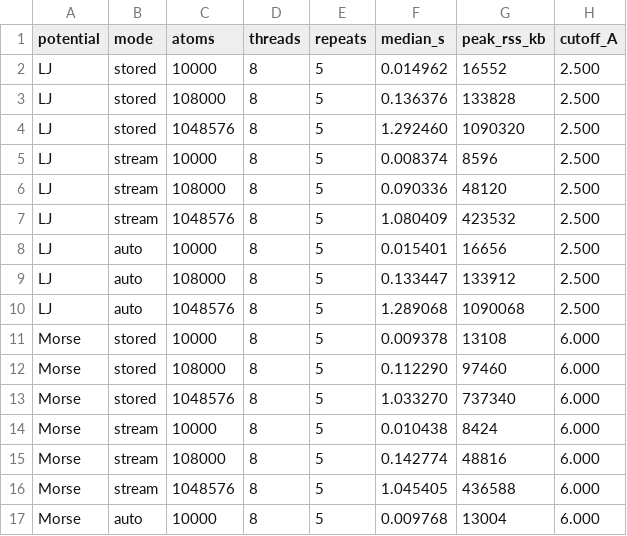
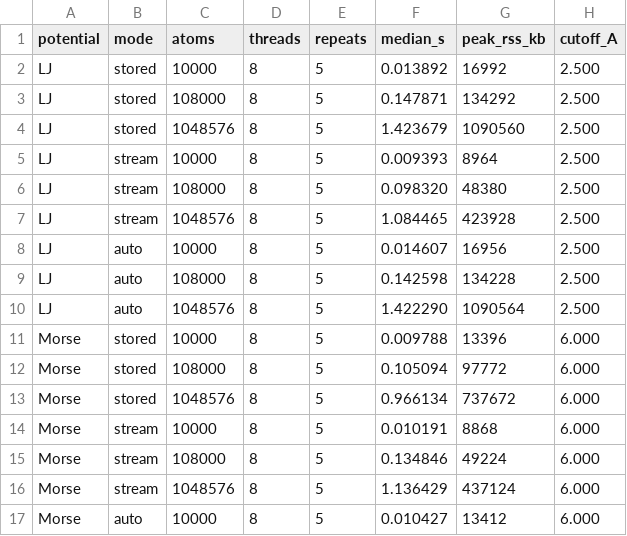
Before and after one commit to OmniPotentRPC/rgpot, a CSV file: benchmarks/stream_list_vs_stream.csv, drawn as a sheet; only a part is shown; the diff covers the shown part only.

```diff
--- a/benchmarks/stream_list_vs_stream.csv
+++ b/benchmarks/stream_list_vs_stream.csv
@@ -1,17 +1,17 @@
 potential,mode,atoms,threads,repeats,median_s,peak_rss_kb,cutoff_A
-LJ,stored,10000,8,5,0.014962,16552,2.500
-LJ,stored,108000,8,5,0.136376,133828,2.500
-LJ,stored,1048576,8,5,1.292460,1090320,2.500
-LJ,stream,10000,8,5,0.008374,8596,2.500
-LJ,stream,108000,8,5,0.090336,48120,2.500
-LJ,stream,1048576,8,5,1.080409,423532,2.500
-LJ,auto,10000,8,5,0.015401,16656,2.500
-LJ,auto,108000,8,5,0.133447,133912,2.500
-LJ,auto,1048576,8,5,1.289068,1090068,2.500
-Morse,stored,10000,8,5,0.009378,13108,6.000
-Morse,stored,108000,8,5,0.112290,97460,6.000
-Morse,stored,1048576,8,5,1.033270,737340,6.000
-Morse,stream,10000,8,5,0.010438,8424,6.000
-Morse,stream,108000,8,5,0.142774,48816,6.000
-Morse,stream,1048576,8,5,1.045405,436588,6.000
-Morse,auto,10000,8,5,0.009768,13004,6.000
+LJ,stored,10000,8,5,0.013892,16992,2.500
+LJ,stored,108000,8,5,0.147871,134292,2.500
+LJ,stored,1048576,8,5,1.423679,1090560,2.500
+LJ,stream,10000,8,5,0.009393,8964,2.500
+LJ,stream,108000,8,5,0.098320,48380,2.500
+LJ,stream,1048576,8,5,1.084465,423928,2.500
+LJ,auto,10000,8,5,0.014607,16956,2.500
+LJ,auto,108000,8,5,0.142598,134228,2.500
+LJ,auto,1048576,8,5,1.422290,1090564,2.500
+Morse,stored,10000,8,5,0.009788,13396,6.000
+Morse,stored,108000,8,5,0.105094,97772,6.000
+Morse,stored,1048576,8,5,0.966134,737672,6.000
+Morse,stream,10000,8,5,0.010191,8868,6.000
+Morse,stream,108000,8,5,0.134846,49224,6.000
+Morse,stream,1048576,8,5,1.136429,437124,6.000
+Morse,auto,10000,8,5,0.010427,13412,6.000
```
Also changed, not shown: 94 edited cells elsewhere in this file, 6 other files.
